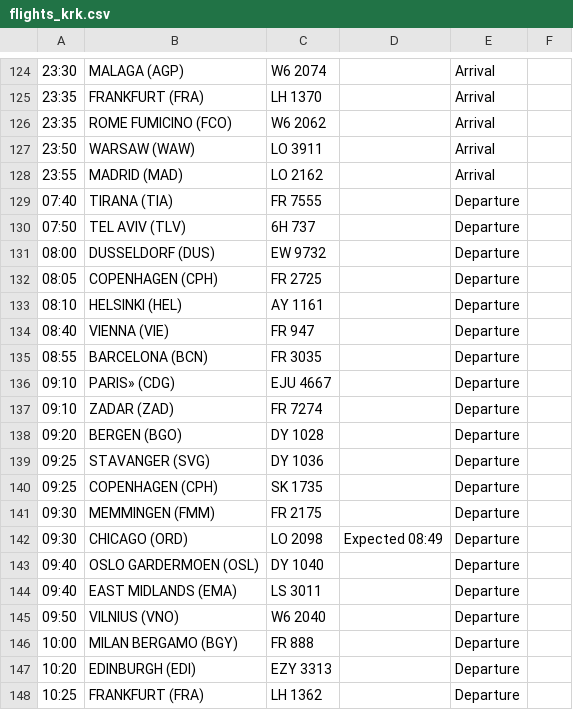
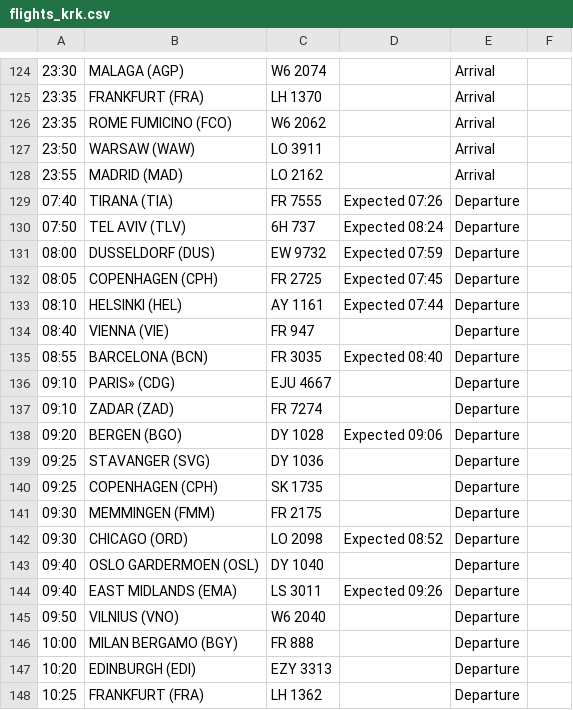
Before and after one commit to ljswierzawska/flights-krakow, a CSV file: flights_krk.csv, drawn as a sheet; only a part is shown, gaps mark what is left out; the diff covers the shown part only; the diff names each change by its address in the sheet, - before the commit and + after, or states it on an @@ line.

```diff
--- a/flights_krk.csv
+++ b/flights_krk.csv
-D129: (empty)
+D129: Expected 07:26
-D130: (empty)
+D130: Expected 08:24
-D131: (empty)
+D131: Expected 07:59
-D132: (empty)
+D132: Expected 07:45
-D133: (empty)
+D133: Expected 07:44
-D135: (empty)
+D135: Expected 08:40
-D138: (empty)
+D138: Expected 09:06
-D142: Expected 08:49
+D142: Expected 08:52
-D144: (empty)
+D144: Expected 09:26
```
Also changed, not shown: 11 edited cells elsewhere in this file.
